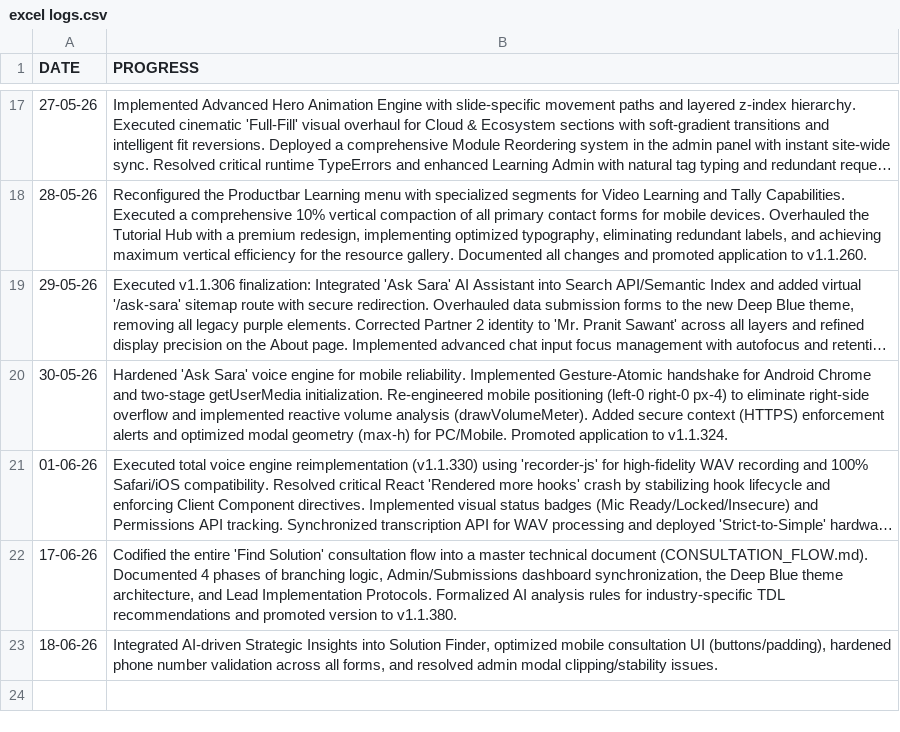
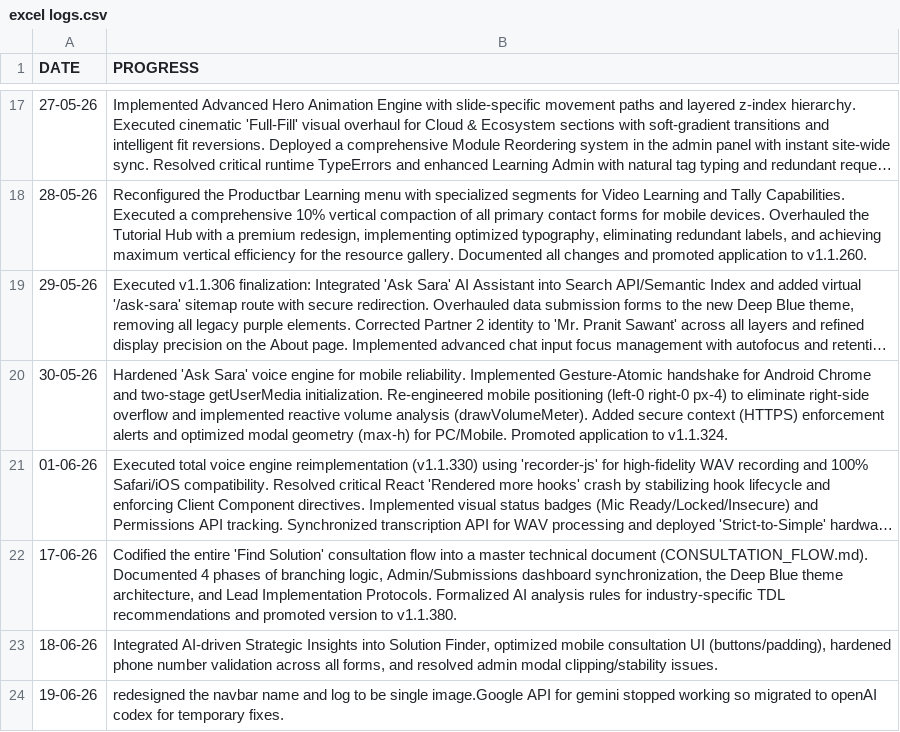
Before and after one commit to ankit-sarvadnya/sarvadnya-infotech, a CSV file: daily logs/excel logs.csv, drawn as a sheet; only a part is shown, gaps mark what is left out; long unchanged cells end in …; the diff names each change by its address in the sheet, - before the commit and + after, or states it on an @@ line.

```diff
--- a/daily logs/excel logs.csv
+++ b/daily logs/excel logs.csv
+row 24: 19-06-26 | redesigned the navbar name and log to be single image.Google API for gemini stopped working so migrated to openAI codex for temporary fixes.
```
Also changed, not shown: 4 other files.
